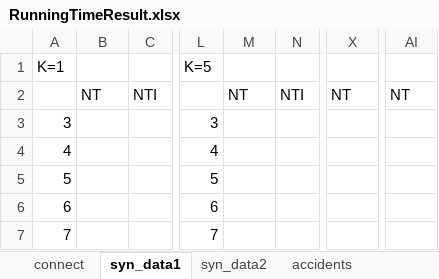
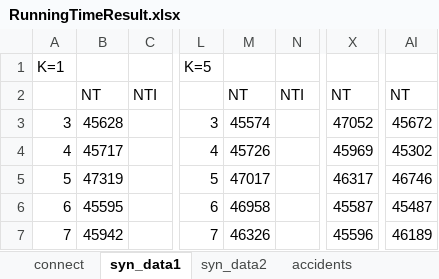
Before and after one commit to duychinhnguyenvn/Mining-Top-K-Co-Occurrence-Items, an Excel workbook: MiningTopKCoOccurrenceItemsConsole/testResults/RunningTimeResult.xlsx, sheet syn_data1, drawn as a sheet; only a part is shown, gaps mark what is left out; values as stored, in another font and other column widths than the file's, no borders; the diff names each change by its address in the sheet, - before the commit and + after, or states it on an @@ line.

```diff
--- a/MiningTopKCoOccurrenceItemsConsole/testResults/RunningTimeResult.xlsx (sheet syn_data1)
+++ b/MiningTopKCoOccurrenceItemsConsole/testResults/RunningTimeResult.xlsx (sheet syn_data1)
-B3: (empty)
+B3: 45628
-M3: (empty)
+M3: 45574
-X3: (empty)
+X3: 47052
-AI3: (empty)
+AI3: 45672
-B4: (empty)
+B4: 45717
-M4: (empty)
+M4: 45726
-X4: (empty)
+X4: 45969
-AI4: (empty)
+AI4: 45302
-B5: (empty)
+B5: 47319
-M5: (empty)
+M5: 47017
-X5: (empty)
+X5: 46317
-AI5: (empty)
+AI5: 46746
-B6: (empty)
+B6: 45595
-M6: (empty)
+M6: 46958
-X6: (empty)
+X6: 45587
-AI6: (empty)
+AI6: 45487
-B7: (empty)
+B7: 45942
-M7: (empty)
+M7: 46326
-X7: (empty)
+X7: 45596
-AI7: (empty)
+AI7: 46189
```
Also changed, not shown: charts or pictures, MiningTopKCoOccurrenceItemsConsole/testResults/PreprocessingMemUsage.xlsx, MiningTopKCoOccurrenceItemsConsole/testResults/PreprocessingTimeResult.xlsx, 6 other files.
